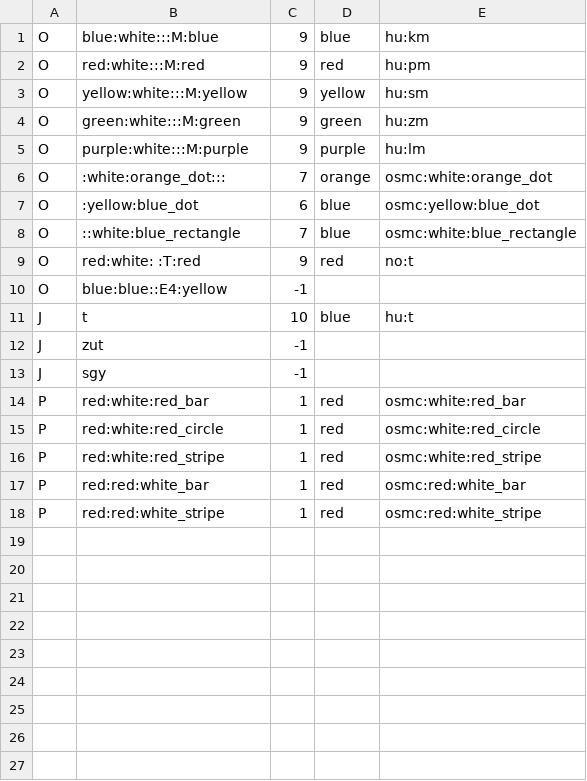
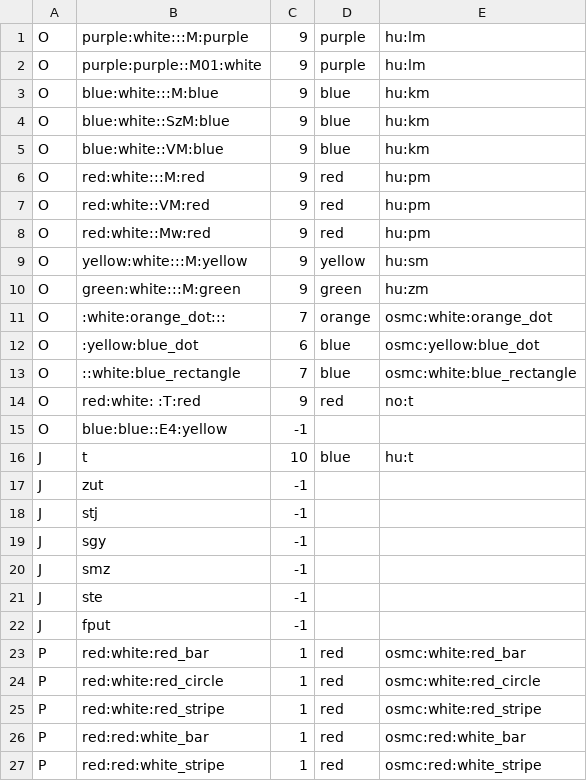
Before and after one commit to openhiking/openhiking-garmin, a CSV file: config/symbol-lookup.csv, drawn as a sheet.

Commit message:
Pilgrimage symbols

```diff
--- a/config/symbol-lookup.csv
+++ b/config/symbol-lookup.csv
@@ -1,6 +1,11 @@
+O,purple:white:::M:purple,9,purple,hu:lm
+O,purple:purple::M01:white,9,purple,hu:lm
 O,blue:white:::M:blue,9,blue,hu:km
+O,blue:white::SzM:blue,9,blue,hu:km
+O,blue:white::VM:blue,9,blue,hu:km
 O,red:white:::M:red,9,red,hu:pm
+O,red:white::VM:red,9,red,hu:pm
+O,red:white::Mw:red,9,red,hu:pm
 O,yellow:white:::M:yellow,9,yellow,hu:sm
 O,green:white:::M:green,9,green,hu:zm
-O,purple:white:::M:purple,9,purple,hu:lm
 O,:white:orange_dot:::,7,orange,osmc:white:orange_dot
@@ -12,3 +17,7 @@ J,t,10,blue,hu:t
 J,zut,-1,,
+J,stj,-1,,
 J,sgy,-1,,
+J,smz,-1,,
+J,ste,-1,,
+J,fput,-1,,
 P,red:white:red_bar,1,red,osmc:white:red_bar
```
